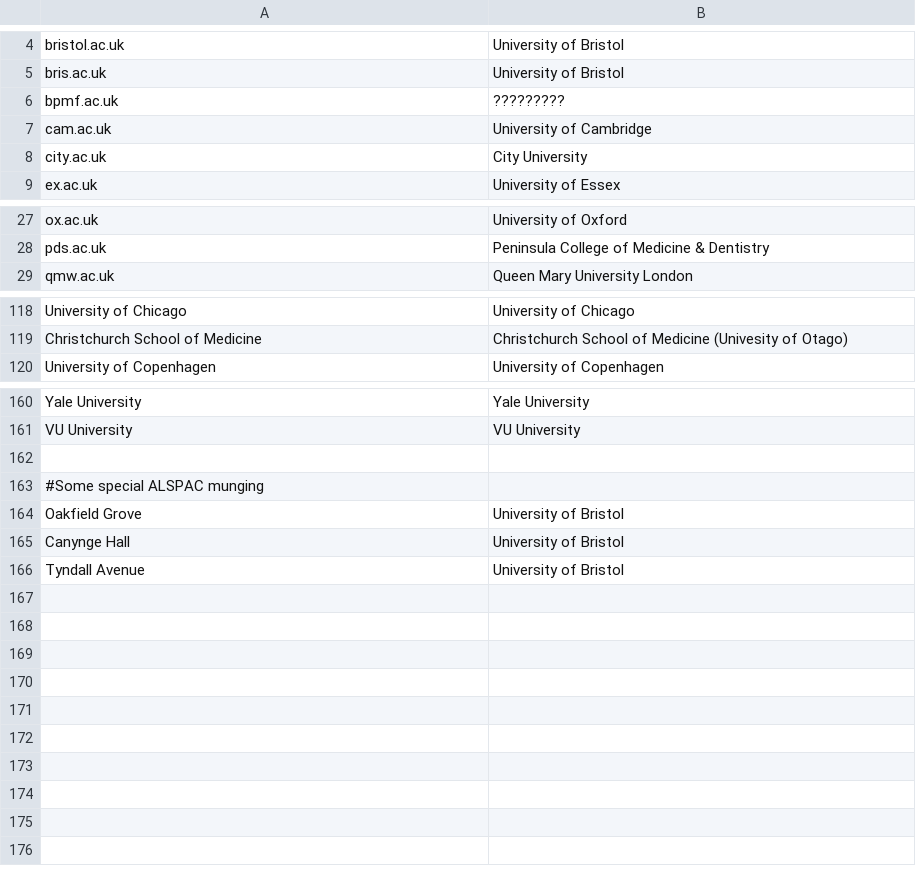
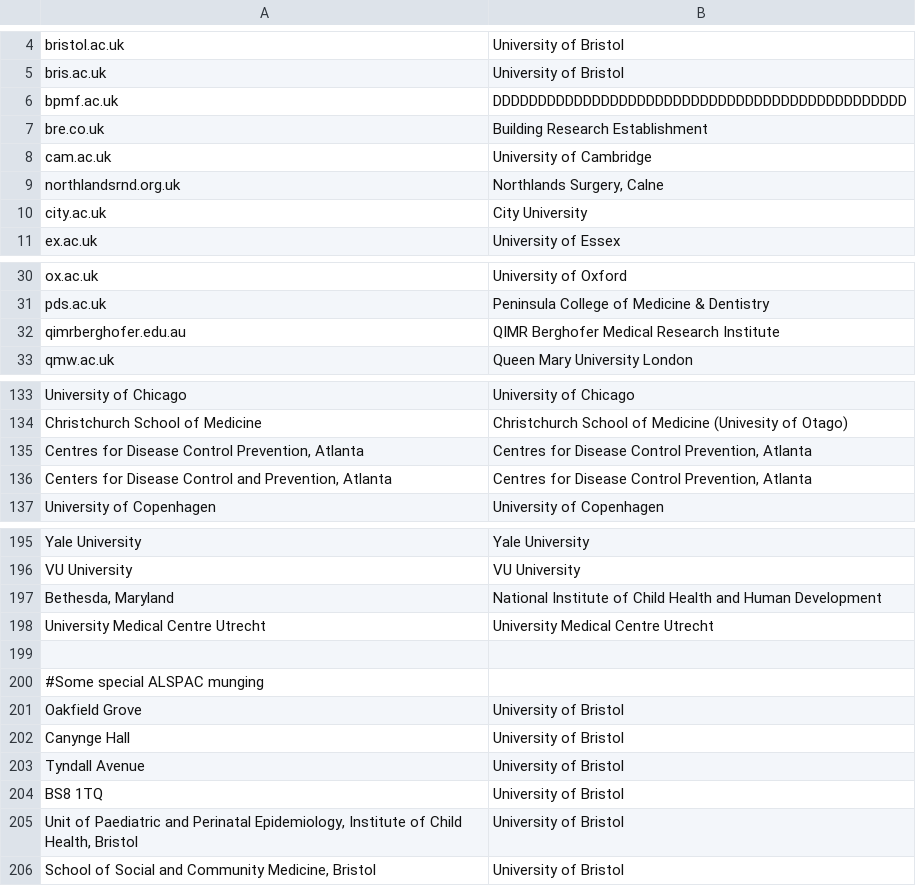
Before and after one commit to OllyButters/puma, a CSV file: config/institute_cleaning.csv, drawn as a sheet; only a part is shown, gaps mark what is left out; the diff covers the shown part only.

```diff
--- a/config/institute_cleaning.csv
+++ b/config/institute_cleaning.csv
@@ -5,4 +5,6 @@ bristol.ac.uk,University of Bristol
 bris.ac.uk,University of Bristol
-bpmf.ac.uk,?????????
+bpmf.ac.uk,DDDDDDDDDDDDDDDDDDDDDDDDDDDDDDDDDDDDDDDDDDDDDD
+bre.co.uk,Building Research Establishment
 cam.ac.uk,University of Cambridge
+northlandsrnd.org.uk,"Northlands Surgery, Calne"
 city.ac.uk,City University
@@ -28,2 +31,3 @@ ox.ac.uk,University of Oxford
 pds.ac.uk,Peninsula College of Medicine & Dentistry
+qimrberghofer.edu.au,QIMR Berghofer Medical Research Institute
 qmw.ac.uk,Queen Mary University London
@@ -119,2 +134,4 @@ University of Chicago,University of Chicago
 Christchurch School of Medicine,Christchurch School of Medicine (Univesity of Otago)
+"Centres for Disease Control Prevention, Atlanta","Centres for Disease Control Prevention, Atlanta"
+"Centers for Disease Control and Prevention, Atlanta","Centres for Disease Control Prevention, Atlanta"
 University of Copenhagen,University of Copenhagen
@@ -161,2 +196,4 @@ Yale University,Yale University
 VU University,VU University
+"Bethesda, Maryland",National Institute of Child Health and Human Development
+University Medical Centre Utrecht,University Medical Centre Utrecht
 ,
@@ -166 +203,4 @@ Canynge Hall,University of Bristol
 Tyndall Avenue,University of Bristol
+BS8 1TQ,University of Bristol
+"Unit of Paediatric and Perinatal Epidemiology, Institute of Child Health, Bristol",University of Bristol
+"School of Social and Community Medicine, Bristol",University of Bristol
```
Also changed, not shown: 30 added rows and 1 edited cell elsewhere in this file, 1 other file.
